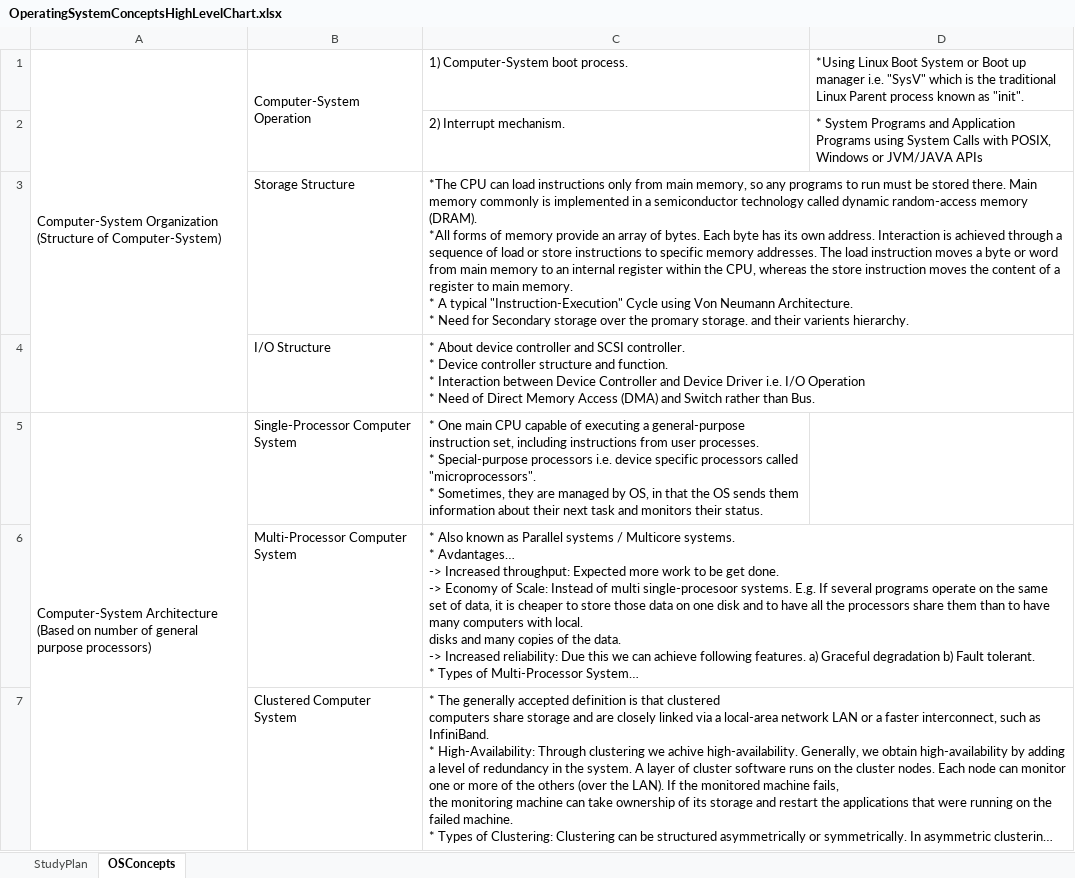
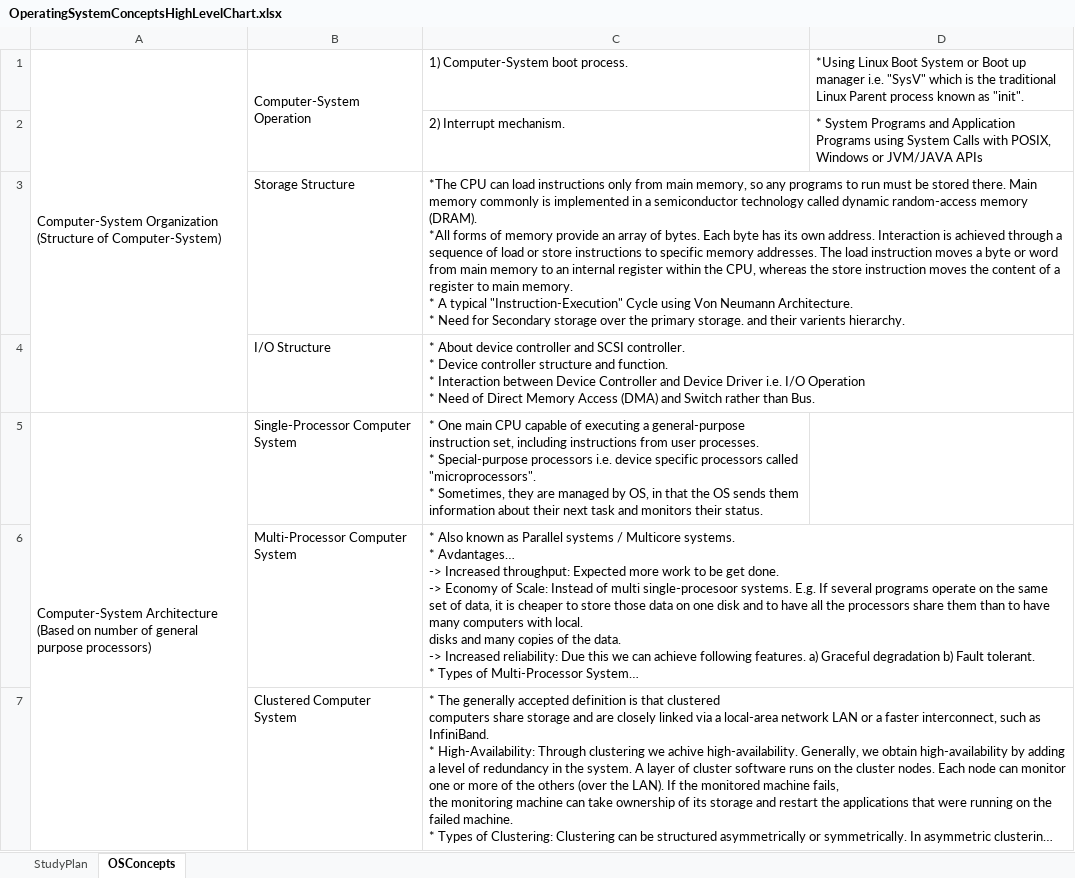
Before and after one commit to VijayBI/VBI, an Excel workbook: OperatingSystem/OperatingSystemConceptsHighLevelChart.xlsx, sheet OSConcepts, drawn as a sheet; only a part is shown; long unchanged cells end in …; values as stored, in another font and other column widths than the file's, no borders; the diff covers the shown part only; the diff names each change by its address in the sheet, - before the commit and + after, or states it on an @@ line.

```diff
--- a/OperatingSystem/OperatingSystemConceptsHighLevelChart.xlsx (sheet OSConcepts)
+++ b/OperatingSystem/OperatingSystemConceptsHighLevelChart.xlsx (sheet OSConcepts)
-C3: …over the promary storage. and…
+C3: …over the primary storage. and…
```
Also changed, not shown: 14 added rows and 1 edited cell elsewhere in this sheet, 2 other files.
